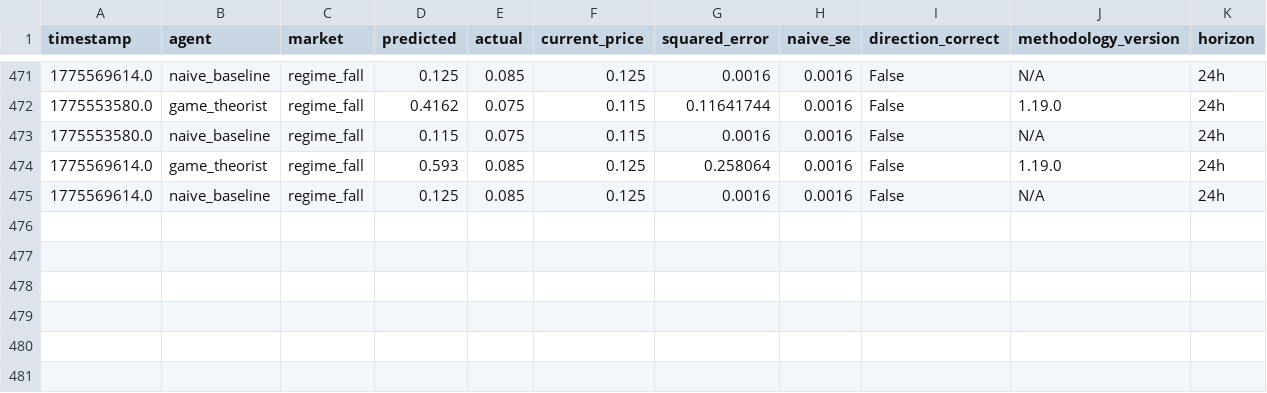
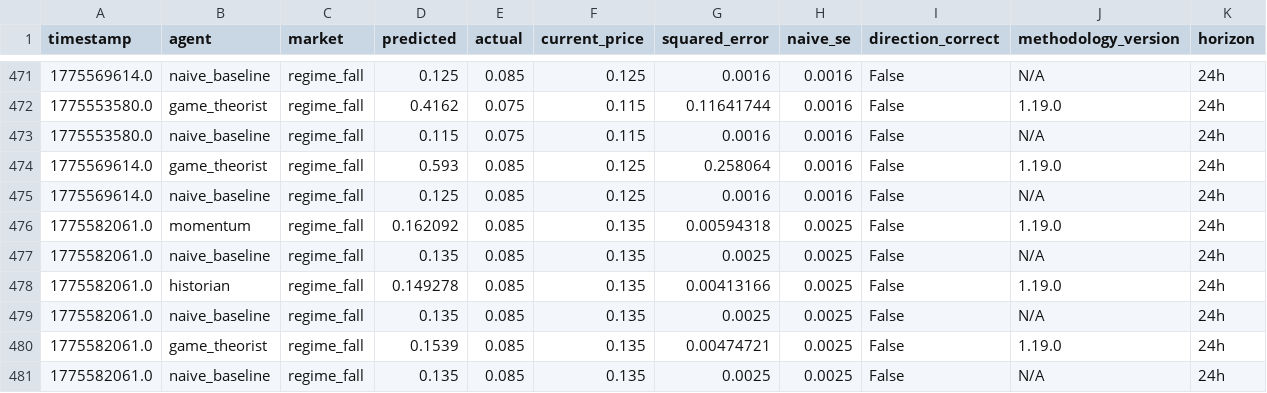
Before and after one commit to pairie-koh/Oracle-Labs-V2, a CSV file: scores_history.csv, drawn as a sheet; only a part is shown, gaps mark what is left out; the diff names each change by its address in the sheet, - before the commit and + after, or states it on an @@ line.

```diff
--- a/scores_history.csv
+++ b/scores_history.csv
+row 476: 1775582061.0 | momentum | regime_fall | 0.162092 | 0.085 | 0.135 | 0.00594318 | 0.0025 | False | 1.19.0 | 24h
+row 477: 1775582061.0 | naive_baseline | regime_fall | 0.135 | 0.085 | 0.135 | 0.0025 | 0.0025 | False | N/A | 24h
+row 478: 1775582061.0 | historian | regime_fall | 0.149278 | 0.085 | 0.135 | 0.00413166 | 0.0025 | False | 1.19.0 | 24h
+row 479: 1775582061.0 | naive_baseline | regime_fall | 0.135 | 0.085 | 0.135 | 0.0025 | 0.0025 | False | N/A | 24h
+row 480: 1775582061.0 | game_theorist | regime_fall | 0.1539 | 0.085 | 0.135 | 0.00474721 | 0.0025 | False | 1.19.0 | 24h
+row 481: 1775582061.0 | naive_baseline | regime_fall | 0.135 | 0.085 | 0.135 | 0.0025 | 0.0025 | False | N/A | 24h
```
Also changed, not shown: price_history/prices.csv, 21 other files.
